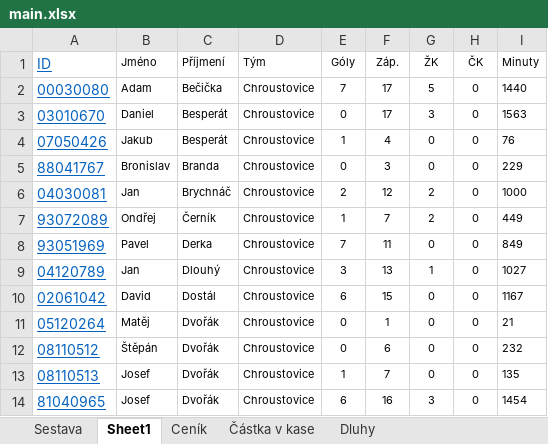
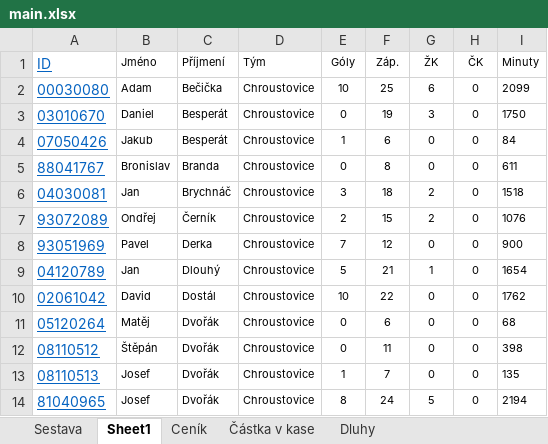
Before and after one commit to dostald2/SK-Chroustovice, an Excel workbook: main.xlsx, sheet Sheet1, drawn as a sheet; only a part is shown; values as stored, in another font and other column widths than the file's, no borders; the diff covers the shown part only; the diff names each change by its address in the sheet, - before the commit and + after, or states it on an @@ line.

```diff
--- a/main.xlsx (sheet Sheet1)
+++ b/main.xlsx (sheet Sheet1)
-E2 (Góly): 7
+E2 (Góly): 10
-F2 (Záp.): 17
+F2 (Záp.): 25
-G2 (ŽK): 5
+G2 (ŽK): 6
-I2 (Minuty): 1440
+I2 (Minuty): 2099
-F3 (Záp.): 17
+F3 (Záp.): 19
-I3 (Minuty): 1563
+I3 (Minuty): 1750
-F4 (Záp.): 4
+F4 (Záp.): 6
-I4 (Minuty): 76
+I4 (Minuty): 84
-F5 (Záp.): 3
+F5 (Záp.): 8
-I5 (Minuty): 229
+I5 (Minuty): 611
-E6 (Góly): 2
+E6 (Góly): 3
-F6 (Záp.): 12
+F6 (Záp.): 18
-I6 (Minuty): 1000
+I6 (Minuty): 1518
-E7 (Góly): 1
+E7 (Góly): 2
-F7 (Záp.): 7
+F7 (Záp.): 15
-I7 (Minuty): 449
+I7 (Minuty): 1076
-F8 (Záp.): 11
+F8 (Záp.): 12
-I8 (Minuty): 849
+I8 (Minuty): 900
-E9 (Góly): 3
+E9 (Góly): 5
-F9 (Záp.): 13
+F9 (Záp.): 21
-I9 (Minuty): 1027
+I9 (Minuty): 1654
-E10 (Góly): 6
+E10 (Góly): 10
-F10 (Záp.): 15
+F10 (Záp.): 22
-I10 (Minuty): 1167
+I10 (Minuty): 1762
-F11 (Záp.): 1
+F11 (Záp.): 6
-I11 (Minuty): 21
+I11 (Minuty): 68
-F12 (Záp.): 6
+F12 (Záp.): 11
-I12 (Minuty): 232
+I12 (Minuty): 398
-E14 (Góly): 6
+E14 (Góly): 8
-F14 (Záp.): 16
+F14 (Záp.): 24
-G14 (ŽK): 3
+G14 (ŽK): 5
-I14 (Minuty): 1454
+I14 (Minuty): 2194
```
Also changed, not shown: 30 edited cells and cell formats elsewhere in this sheet, sheet Sestava, sheet Dluhy, sheet Částka v kase.
